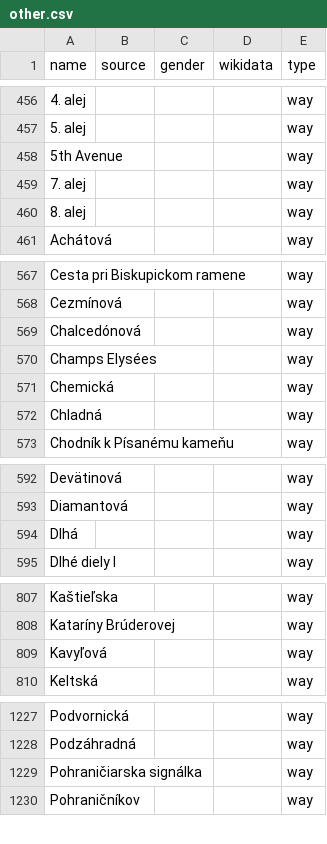
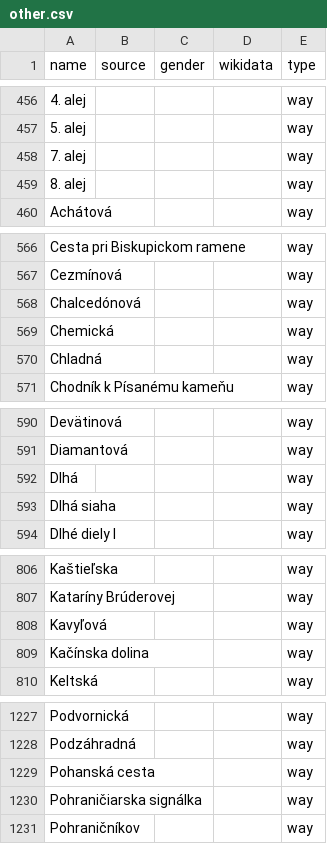
Before and after one commit to EqualStreetNames/equalstreetnames-bratislava, a CSV file: data/other.csv, drawn as a sheet; only a part is shown, gaps mark what is left out; removed rows and columns are numbered as before the commit, all else as after; the diff covers the shown part only; the diff names each change by its address in the sheet, - before the commit and + after, or states it on an @@ line.

```diff
--- a/data/other.csv
+++ b/data/other.csv
-row 458: 5th Avenue |  |  |  | way
-row 570: Champs Elysées |  |  |  | way
+row 593: Dlhá siaha |  |  |  | way
+row 809: Kačínska dolina |  |  |  | way
+row 1229: Pohanská cesta |  |  |  | way
```
Also changed, not shown: 2 added rows and 1 removed row elsewhere in this file, 4 other files.
